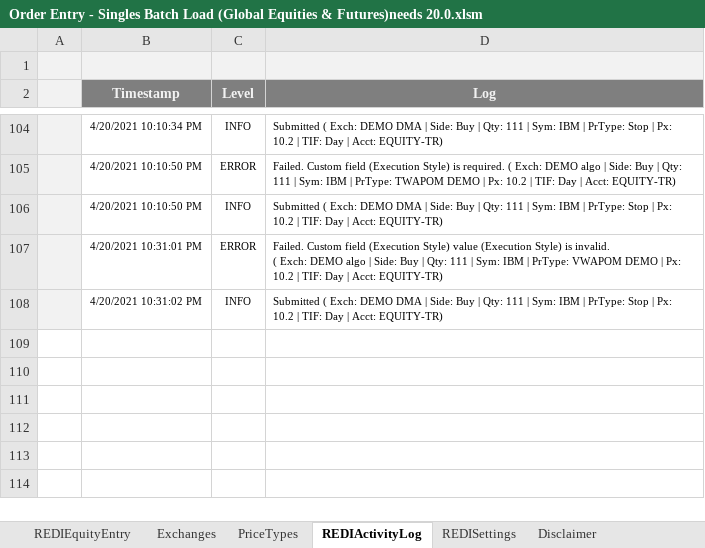
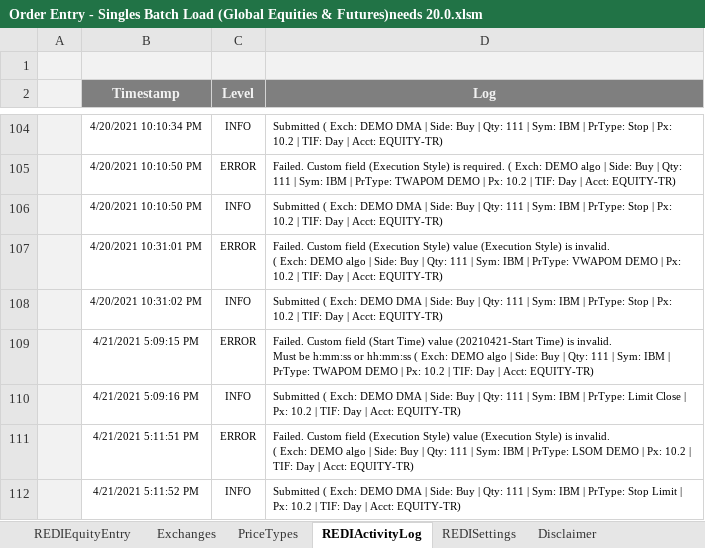
Before and after one commit to LSEG-API-Samples/Example.REDI.VB.ExcelExamples, an Excel workbook: Order Entry - Singles Batch Load (Global Equities & Futures)needs 20.0.xlsm, sheet REDIActivityLog, drawn as a sheet; only a part is shown, gaps mark what is left out; values as stored, in another font and other column widths than the file's, no borders; charts and pictures and conditional formats not drawn; ↵ is a line break in a cell; the diff names each change by its address in the sheet, - before the commit and + after, or states it on an @@ line.

Commit message:
fix to clear contents and comments aka hovers
added fix to clear contents and comments aka hovers

```diff
--- a/Order Entry - Singles Batch Load (Global Equities & Futures)needs 20.0.xlsm (sheet REDIActivityLog)
+++ b/Order Entry - Singles Batch Load (Global Equities & Futures)needs 20.0.xlsm (sheet REDIActivityLog)
+row 109:  | 4/21/2021 5:09:15 PM | ERROR | Failed. Custom field (Start Time) value (20210421-Start Time) is invalid. ↵ Must be h:mm:ss or hh:mm:ss ( Exch: DEMO algo | Side: Buy | Qty: 111 | Sym: IBM | PrType: TWAPOM DEMO | Px: 10.2 | TIF: Day | Acct: EQUITY-TR)
+row 110:  | 4/21/2021 5:09:16 PM | INFO | Submitted ( Exch: DEMO DMA | Side: Buy | Qty: 111 | Sym: IBM | PrType: Limit Close | Px: 10.2 | TIF: Day | Acct: EQUITY-TR)
+row 111:  | 4/21/2021 5:11:51 PM | ERROR | Failed. Custom field (Execution Style) value (Execution Style) is invalid. ↵ ( Exch: DEMO algo | Side: Buy | Qty: 111 | Sym: IBM | PrType: LSOM DEMO | Px: 10.2 | TIF: Day | Acct: EQUITY-TR)
+row 112:  | 4/21/2021 5:11:52 PM | INFO | Submitted ( Exch: DEMO DMA | Side: Buy | Qty: 111 | Sym: IBM | PrType: Stop Limit | Px: 10.2 | TIF: Day | Acct: EQUITY-TR)
```
Also changed, not shown: sheet REDIEquityEntry.
